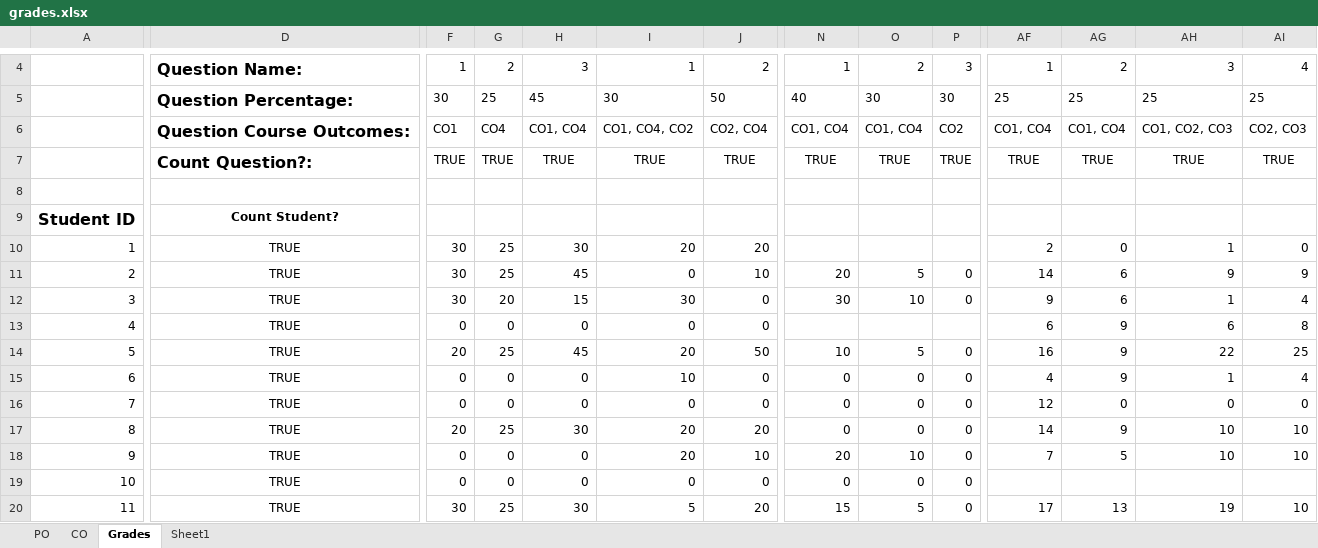
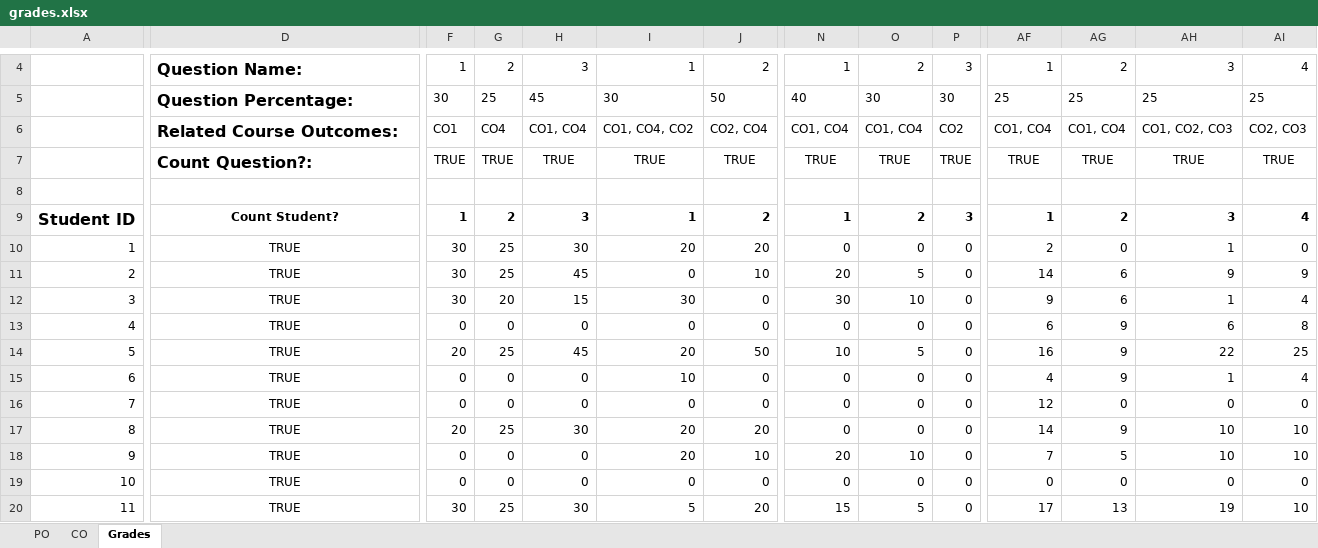
Before and after one commit to cgokmen/StudentPerformanceAnalysis, an Excel workbook: grades.xlsx, sheet Grades, drawn as a sheet; only a part is shown, gaps mark what is left out; values as stored, in another font and other column widths than the file's, no borders; the diff covers the shown part only; the diff names each change by its address in the sheet, - before the commit and + after, or states it on an @@ line.

```diff
--- a/grades.xlsx (sheet Grades)
+++ b/grades.xlsx (sheet Grades)
-sheet tab: Sheet1
-D6: Question Course Outcomes:
+D6: Related Course Outcomes:
-F9: (empty)
+F9: 1
-G9: (empty)
+G9: 2
-H9: (empty)
+H9: 3
-I9: (empty)
+I9: 1
-J9: (empty)
+J9: 2
-N9: (empty)
+N9: 1
-O9: (empty)
+O9: 2
-P9: (empty)
+P9: 3
-AF9: (empty)
+AF9: 1
-AG9: (empty)
+AG9: 2
-AH9: (empty)
+AH9: 3
-AI9: (empty)
+AI9: 4
-N10: (empty)
+N10: 0
-O10: (empty)
+O10: 0
-P10: (empty)
+P10: 0
-N13: (empty)
+N13: 0
-O13: (empty)
+O13: 0
-P13: (empty)
+P13: 0
-AF19: (empty)
+AF19: 0
-AG19: (empty)
+AG19: 0
-AH19: (empty)
+AH19: 0
-AI19: (empty)
+AI19: 0
```
Also changed, not shown: 42 edited cells elsewhere in this sheet, sheet CO, 13 other files.
